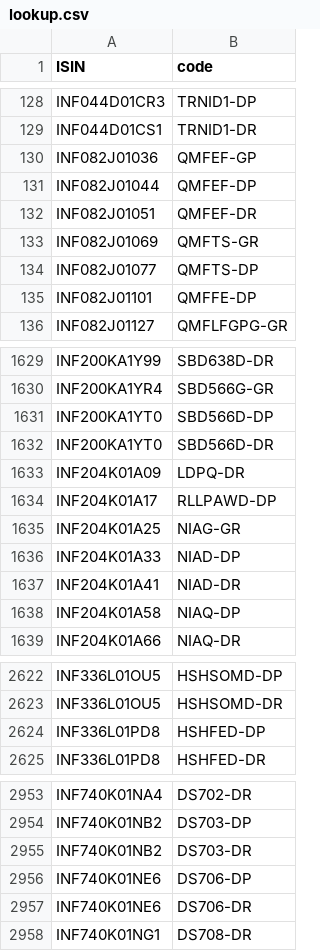
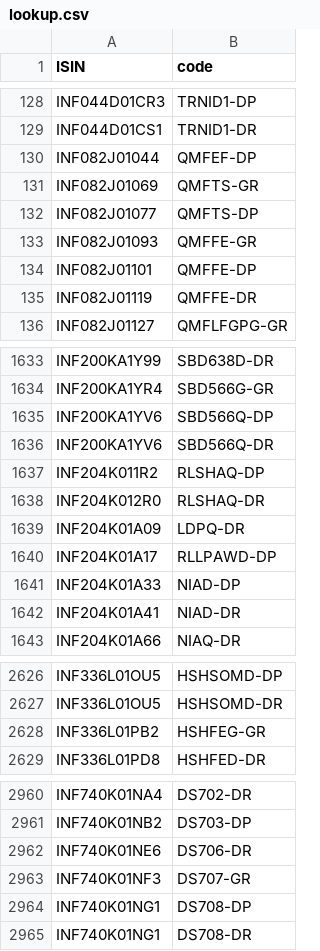
Before and after one commit to captn3m0/mf.captnemo.in, a CSV file: _data/lookup.csv, drawn as a sheet; only a part is shown, gaps mark what is left out; the diff covers the shown part only.

```diff
--- a/_data/lookup.csv
+++ b/_data/lookup.csv
@@ -129,8 +129,8 @@ ISIN,code
 "INF044D01CS1","TRNID1-DR"
-"INF082J01036","QMFEF-GP"
 "INF082J01044","QMFEF-DP"
-"INF082J01051","QMFEF-DR"
 "INF082J01069","QMFTS-GR"
 "INF082J01077","QMFTS-DP"
+"INF082J01093","QMFFE-GR"
 "INF082J01101","QMFFE-DP"
+"INF082J01119","QMFFE-DR"
 "INF082J01127","QMFLFGPG-GR"
@@ -1630,10 +1634,10 @@ ISIN,code
 "INF200KA1YR4","SBD566G-GR"
-"INF200KA1YT0","SBD566D-DP"
-"INF200KA1YT0","SBD566D-DR"
+"INF200KA1YV6","SBD566Q-DP"
+"INF200KA1YV6","SBD566Q-DR"
+"INF204K011R2","RLSHAQ-DP"
+"INF204K012R0","RLSHAQ-DR"
 "INF204K01A09","LDPQ-DR"
 "INF204K01A17","RLLPAWD-DP"
-"INF204K01A25","NIAG-GR"
 "INF204K01A33","NIAD-DP"
 "INF204K01A41","NIAD-DR"
-"INF204K01A58","NIAQ-DP"
 "INF204K01A66","NIAQ-DR"
@@ -2623,3 +2627,3 @@ ISIN,code
 "INF336L01OU5","HSHSOMD-DR"
-"INF336L01PD8","HSHFED-DP"
+"INF336L01PB2","HSHFEG-GR"
 "INF336L01PD8","HSHFED-DR"
@@ -2954,5 +2961,5 @@ ISIN,code
 "INF740K01NB2","DS703-DP"
-"INF740K01NB2","DS703-DR"
-"INF740K01NE6","DS706-DP"
 "INF740K01NE6","DS706-DR"
+"INF740K01NF3","DS707-GR"
+"INF740K01NG1","DS708-DP"
 "INF740K01NG1","DS708-DR"
```
Also changed, not shown: 43 added rows, 40 removed rows and 2 edited cells elsewhere in this file, 1 other file.
